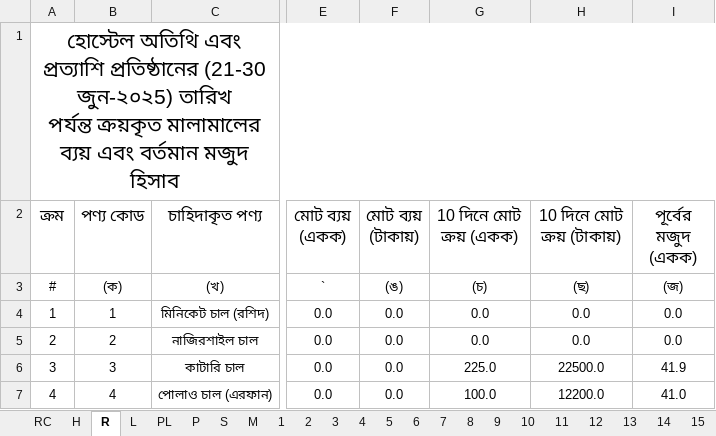
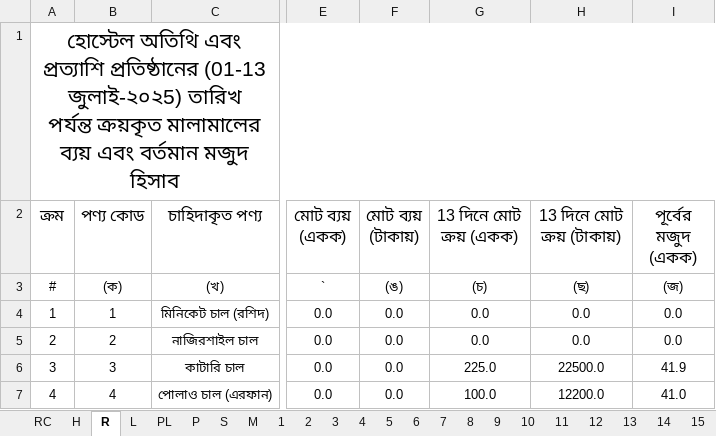
Before and after one commit to nshamim2026/office, an Excel workbook: Store/07-2025/01-13 July 2025 SU.xlsx, sheet R, drawn as a sheet; only a part is shown, gaps mark what is left out; values as stored, in another font and other column widths than the file's, no borders; conditional formats not drawn; ↵ is a line break in a cell; the diff names each change by its address in the sheet, - before the commit and + after, or states it on an @@ line.

Commit message:
Up

```diff
--- a/Store/07-2025/01-13 July 2025 SU.xlsx (sheet R)
+++ b/Store/07-2025/01-13 July 2025 SU.xlsx (sheet R)
-A1 (ক্রম): …প্রত্যাশি প্রতিষ্ঠানের (21-30 জুন-২০২5) তারিখ ↵ পর্যন্ত…
+A1 (ক্রম): …প্রত্যাশি প্রতিষ্ঠানের (01-13 জুলাই-২০২5) তারিখ ↵ পর্যন্ত…
-G2: 10 দিনে মোট ক্রয় (একক)
+G2: 13 দিনে মোট ক্রয় (একক)
-H2: 10 দিনে মোট ক্রয় (টাকায়)
+H2: 13 দিনে মোট ক্রয় (টাকায়)
```
Also changed, not shown: sheet L, sheet PL.
